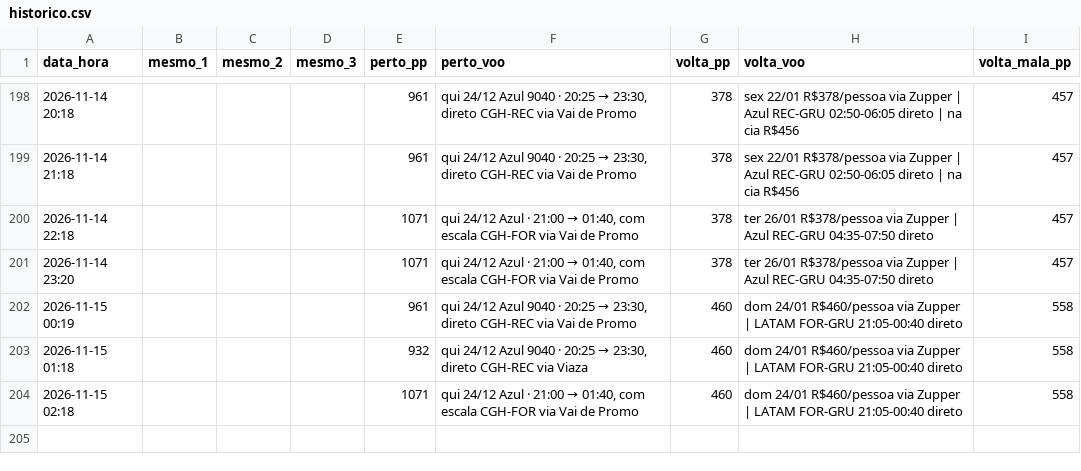
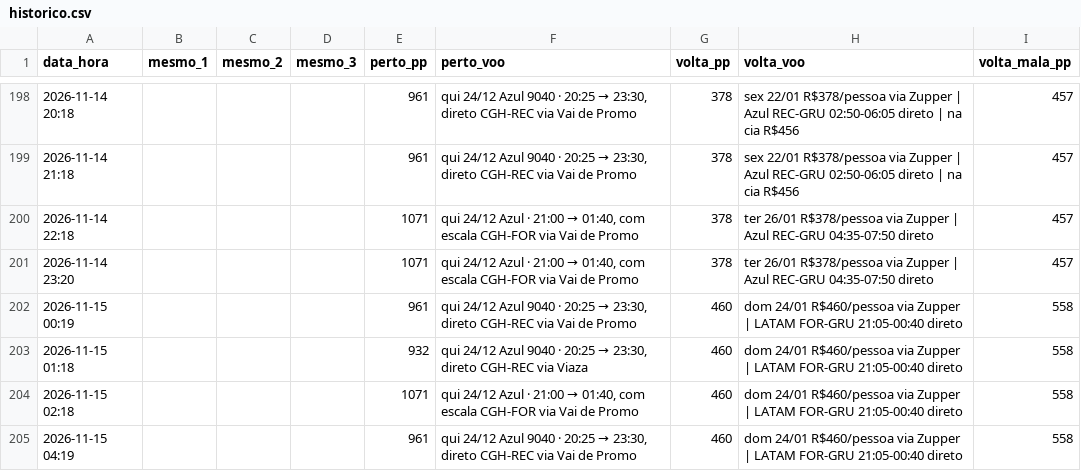
Before and after one commit to hugovfa2017/passagens-monitor, a CSV file: historico.csv, drawn as a sheet; only a part is shown, gaps mark what is left out; the diff names each change by its address in the sheet, - before the commit and + after, or states it on an @@ line.

```diff
--- a/historico.csv
+++ b/historico.csv
+row 205: 2026-11-15 04:19 |  |  |  | 961 | qui 24/12 Azul 9040 · 20:25 → 23:30, direto CGH-REC via Vai de Promo | 460 | dom 24/01 R$460/pessoa via Zupper | LATAM FOR-GRU 21:05-00:40 direto | 558
```
Also changed, not shown: 4 other files.
